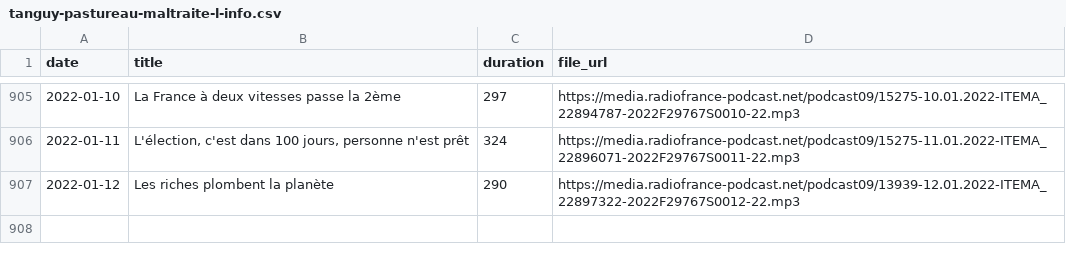
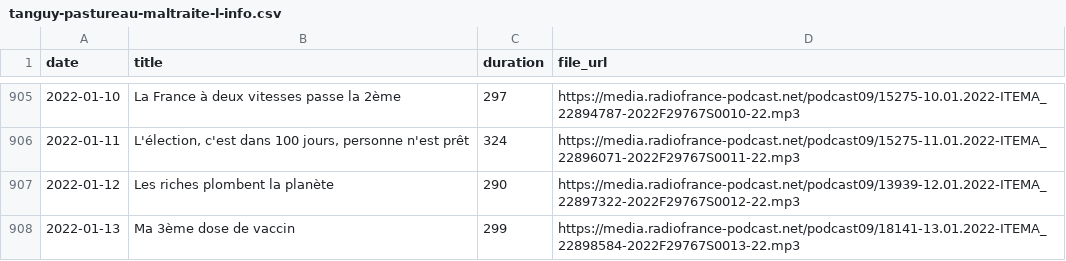
Before and after one commit to ahasverus/franceinter, a CSV file: inst/csv/tanguy-pastureau-maltraite-l-info.csv, drawn as a sheet; only a part is shown, gaps mark what is left out.

```diff
--- a/inst/csv/tanguy-pastureau-maltraite-l-info.csv
+++ b/inst/csv/tanguy-pastureau-maltraite-l-info.csv
@@ -907 +907,2 @@
 "2022-01-12";"Les riches plombent la planète";"290";"https://media.radiofrance-podcast.net/podcast09/13939-12.01.2022-ITEMA_22897322-2022F29767S0012-22.mp3"
+"2022-01-13";"Ma 3ème dose de vaccin";"299";"https://media.radiofrance-podcast.net/podcast09/18141-13.01.2022-ITEMA_22898584-2022F29767S0013-22.mp3"
```
Also changed, not shown: inst/csv/le-moment-meurice.csv, 3 other files.
